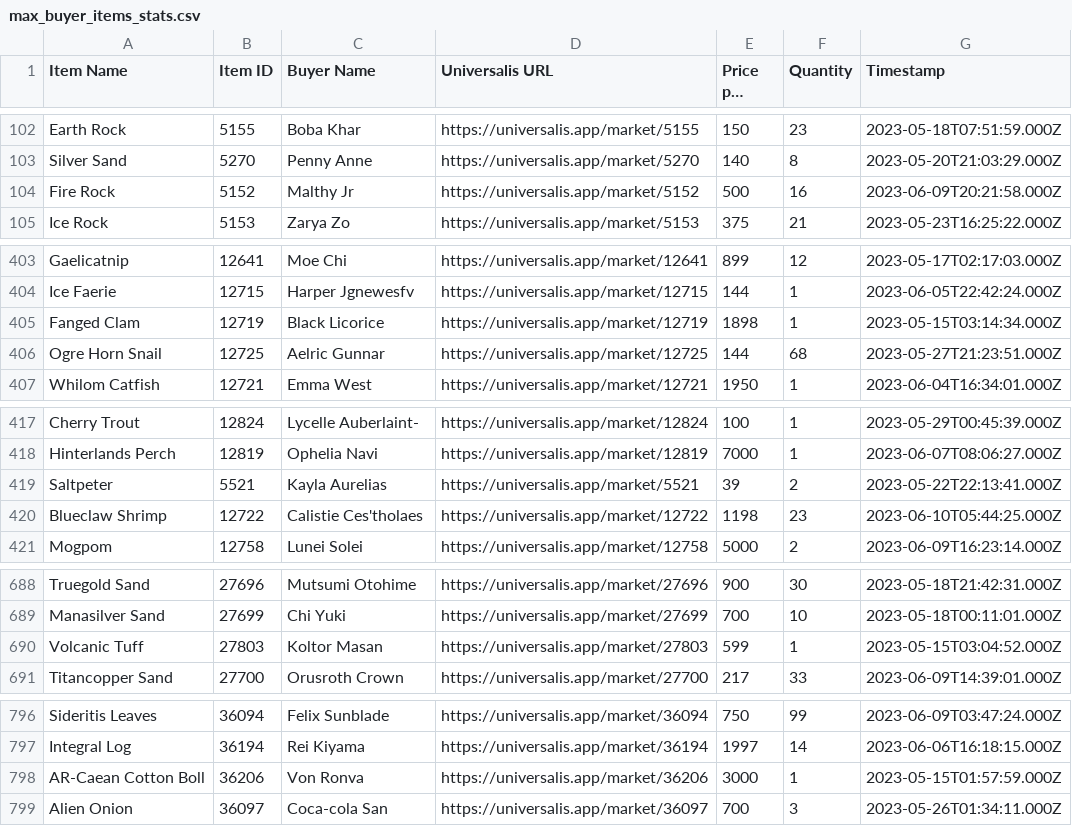
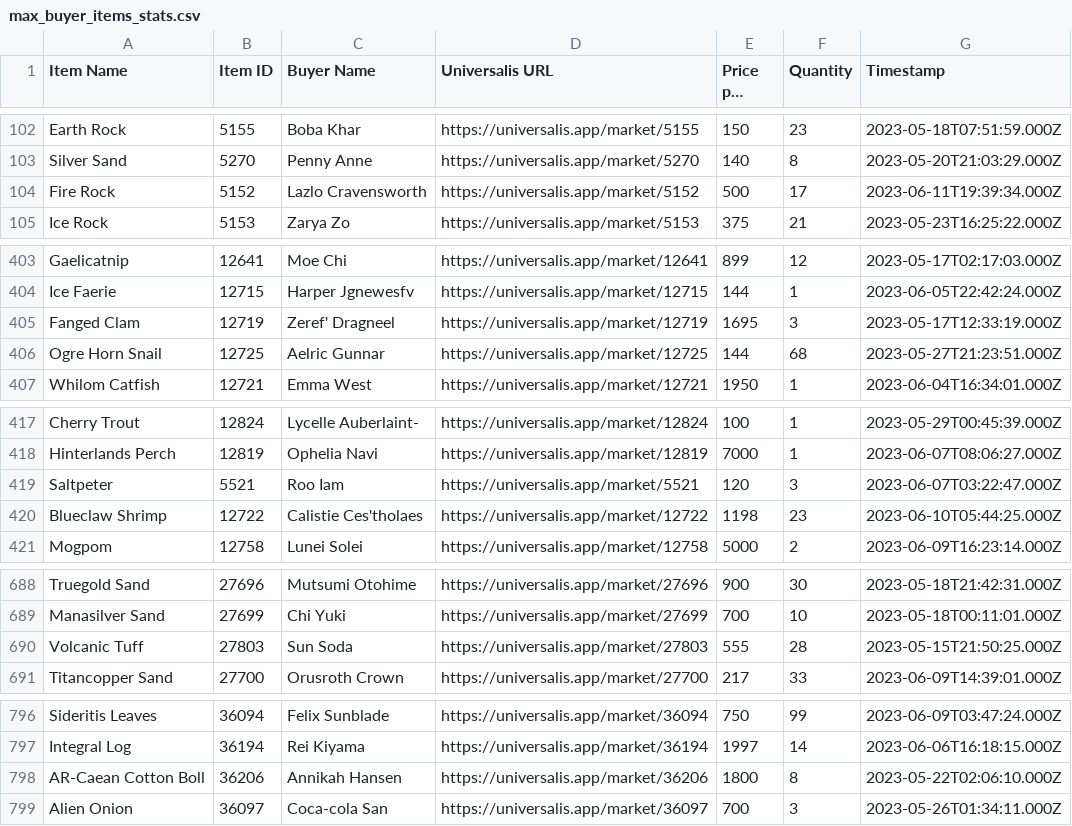
Before and after one commit to baronvonfonz/arbitralis, a CSV file: csv/max_buyer_items_stats.csv, drawn as a sheet; only a part is shown, gaps mark what is left out; long unchanged cells end in …; the diff covers the shown part only.

```diff
--- a/csv/max_buyer_items_stats.csv
+++ b/csv/max_buyer_items_stats.csv
@@ -103,3 +103,3 @@ Earth Rock,5155,Boba Khar,https://universalis.app/market/5155,150,23,2023-05-18T
 Silver Sand,5270,Penny Anne,https://universalis.app/market/5270,140,8,2023-05-20T21:03:29.000Z
-Fire Rock,5152,Malthy Jr,https://universalis.app/market/5152,500,16,2023-06-09T20:21:58.000Z
+Fire Rock,5152,Lazlo Cravensworth,https://universalis.app/market/5152,500,17,2023-06-11T19:39:34.000Z
 Ice Rock,5153,Zarya Zo,https://universalis.app/market/5153,375,21,2023-05-23T16:25:22.000Z
@@ -404,3 +404,3 @@ Gaelicatnip,12641,Moe Chi,https://universalis.app/market/12641,899,12,2023-05-17
 Ice Faerie,12715,Harper Jgnewesfv,https://universalis.app/market/12715,144,1,2023-06-05T22:42:24.000Z
-Fanged Clam,12719,Black Licorice,https://universalis.app/market/12719,1898,1,2023-05-15T03:14:34.000Z
+Fanged Clam,12719,Zeref' Dragneel,https://universalis.app/market/12719,1695,3,2023-05-17T12:33:19.000Z
 Ogre Horn Snail,12725,Aelric Gunnar,https://universalis.app/market/12725,144,68,2023-05-27T21:23:51.000Z
@@ -418,3 +418,3 @@ Cherry Trout,12824,Lycelle Auberlaint-,https://universalis.app/market/12824,100,
 Hinterlands Perch,12819,Ophelia Navi,https://universalis.app/market/12819,7000,1,2023-06-07T08:06:27.000Z
-Saltpeter,5521,Kayla Aurelias,https://universalis.app/market/5521,39,2,2023-05-22T22:13:41.000Z
+Saltpeter,5521,Roo Iam,https://universalis.app/market/5521,120,3,2023-06-07T03:22:47.000Z
 Blueclaw Shrimp,12722,Calistie Ces'tholaes,https://universalis.app/market/12722,1198,23,2023-06-10T05:44:25.000Z
@@ -689,3 +689,3 @@ Truegold Sand,27696,Mutsumi Otohime,https://universalis.app/market/27696,900,30,
 Manasilver Sand,27699,Chi Yuki,https://universalis.app/market/27699,700,10,2023-05-18T00:11:01.000Z
-Volcanic Tuff,27803,Koltor Masan,https://universalis.app/market/27803,599,1,2023-05-15T03:04:52.000Z
+Volcanic Tuff,27803,Sun Soda,https://universalis.app/market/27803,555,28,2023-05-15T21:50:25.000Z
 Titancopper Sand,27700,Orusroth Crown,https://universalis.app/market/27700,217,33,2023-06-09T14:39:01.000Z
@@ -797,3 +797,3 @@ Sideritis Leaves,36094,Felix Sunblade,https://universalis.app/market/36094,750,9
 Integral Log,36194,Rei Kiyama,https://universalis.app/market/36194,1997,14,2023-06-06T16:18:15.000Z
-AR-Caean Cotton Boll,36206,Von Ronva,https://universalis.app/market/36206,3000,1,2023-05-15T01:57:59.000Z
+AR-Caean Cotton Boll,36206,Annikah Hansen,https://universalis.app/market/36206,1800,8,2023-05-22T02:06:10.000Z
 Alien Onion,36097,Coca-cola San,https://universalis.app/market/36097,700,3,2023-05-26T01:34:11.000Z
```
Also changed, not shown: 63 edited cells elsewhere in this file, csv/venture_items_stats.csv, 1 other file.
